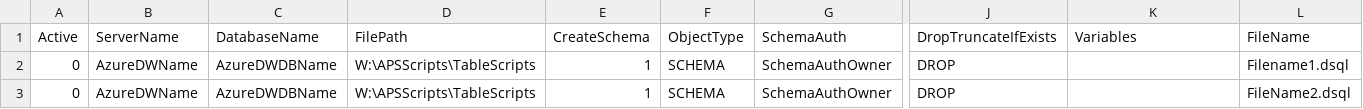
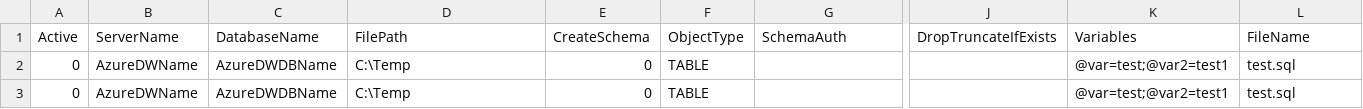
Before and after one commit to microsoft/AzureDWScriptsandUtilities, a CSV file: APS to SQL DW Migration - Schema and Data Migration with PolyBase/6_DeployScriptsToSqldw/TableScriptsToRun.csv, drawn as a sheet; only a part is shown, gaps mark what is left out; the diff names each change by its address in the sheet, - before the commit and + after, or states it on an @@ line.

Commit message:
Updated Deployment utility to allow mutiple variables.

```diff
--- a/APS to SQL DW Migration - Schema and Data Migration with PolyBase/6_DeployScriptsToSqldw/TableScriptsToRun.csv
+++ b/APS to SQL DW Migration - Schema and Data Migration with PolyBase/6_DeployScriptsToSqldw/TableScriptsToRun.csv
-D2:D3 (FilePath): W:\APSScripts\TableScripts
+D2:D3 (FilePath): C:\Temp
-E2:E3 (CreateSchema): 1
+E2:E3 (CreateSchema): 0
-F2:F3 (ObjectType): SCHEMA
+F2:F3 (ObjectType): TABLE
-G2:G3 (SchemaAuth): SchemaAuthOwner
+G2:G3 (SchemaAuth): (empty)
-J2:J3 (DropTruncateIfExists): DROP
+J2:J3 (DropTruncateIfExists): (empty)
-K2:K3 (Variables): (empty)
+K2:K3 (Variables): @var=test;@var2=test1
-L2 (FileName): Filename1.dsql
+L2 (FileName): test.sql
-L3 (FileName): FileName2.dsql
+L3 (FileName): test.sql
```
Also changed, not shown: 4 other files.
